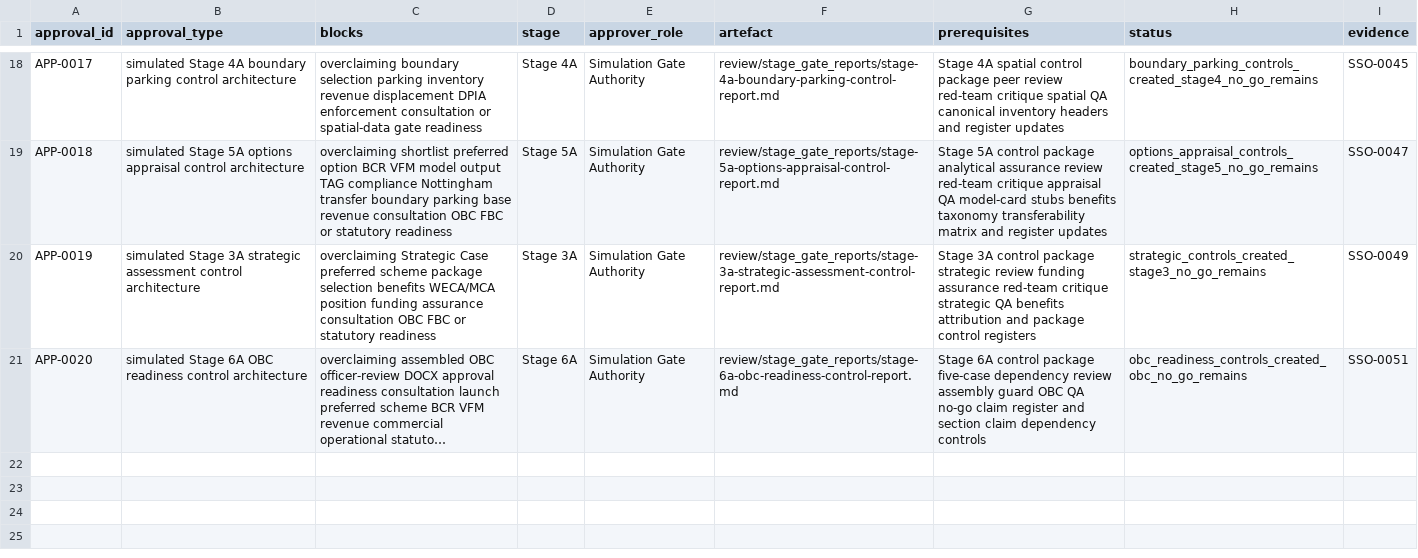
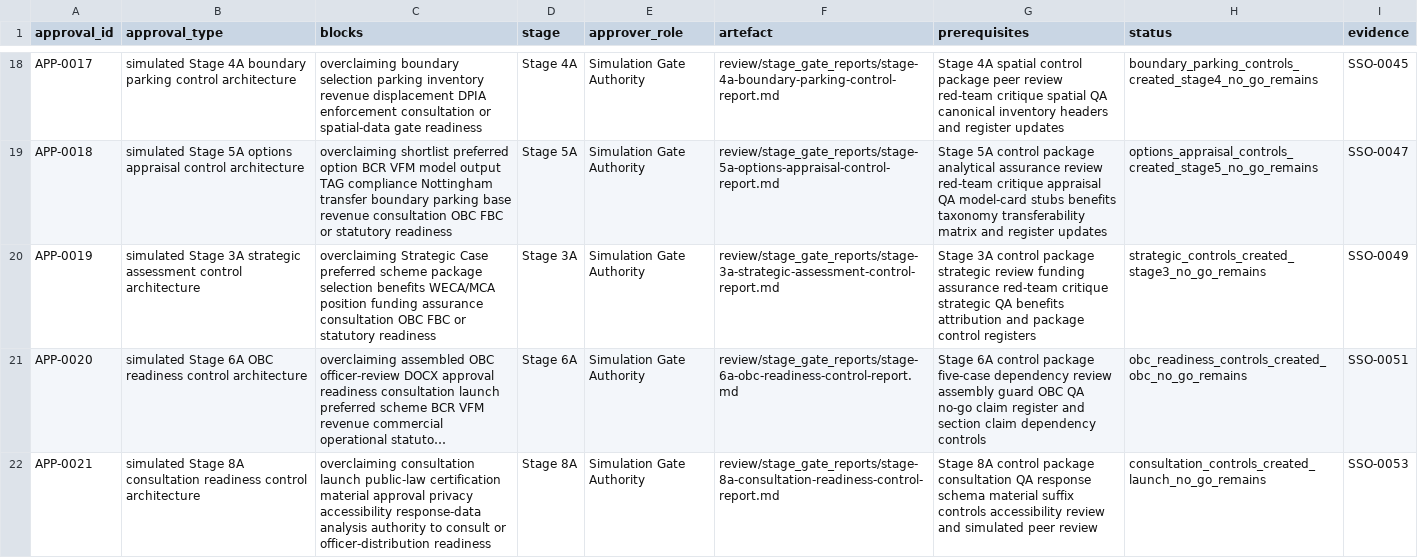
Before and after one commit to awjreynolds/bristol-wpl, a CSV file: governance/approvals_register.csv, drawn as a sheet; only a part is shown, gaps mark what is left out; long unchanged cells end in …; the diff names each change by its address in the sheet, - before the commit and + after, or states it on an @@ line.

```diff
--- a/governance/approvals_register.csv
+++ b/governance/approvals_register.csv
+row 22: APP-0021 | simulated Stage 8A consultation readiness control architecture | overclaiming consultation launch public-law certification material approval privacy accessibility response-data analysis authority to consult or officer-distribution readiness | Stage 8A | Simulation Gate Authority | review/stage_gate_reports/stage-8a-consultation-readiness-control-report.md | Stage 8A control package consultation QA response schema material suffix controls accessibility review and simulated peer review | consultation_controls_created_launch_no_go_remains | SSO-0053
```
Also changed, not shown: evidence/claim_evidence_matrix.csv, evidence/evidence_gap_register.csv, 34 other files.
